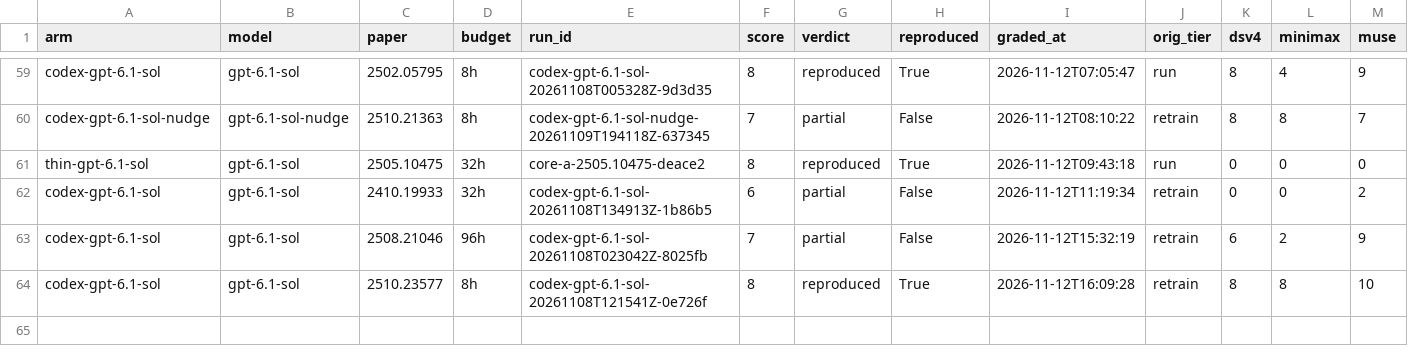
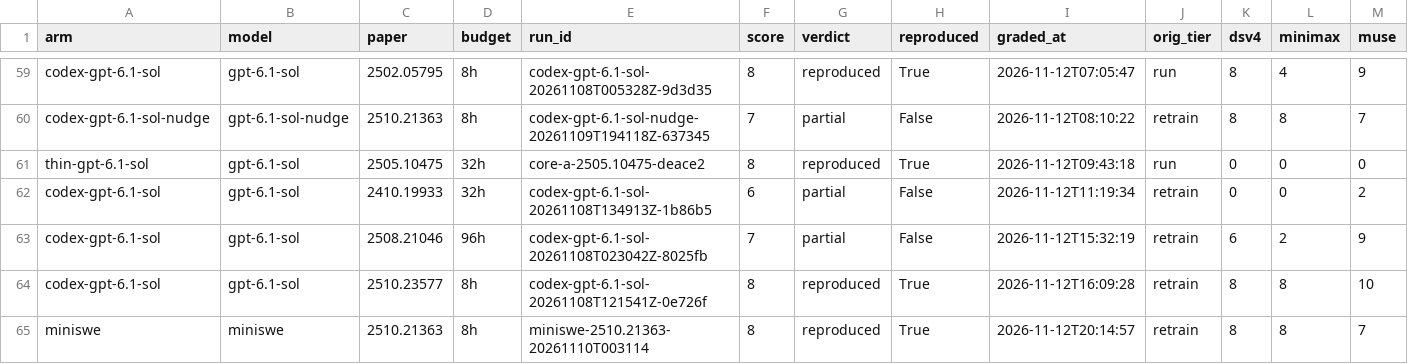
Before and after one commit to mithils3/reprocli, a CSV file: rebuttal/results/databook/frontier_cells.csv, drawn as a sheet; only a part is shown, gaps mark what is left out; rows hold the shown columns only; the diff names each change by its address in the sheet, - before the commit and + after, or states it on an @@ line.

```diff
--- a/rebuttal/results/databook/frontier_cells.csv
+++ b/rebuttal/results/databook/frontier_cells.csv
+row 65: miniswe | miniswe | 2510.21363 | 8h | miniswe-2510.21363-20261110T003114 | 8 | reproduced | True | 2026-11-12T20:14:57 | retrain | 8 | 8 | 7
```
Also changed, not shown: 8 other files.
